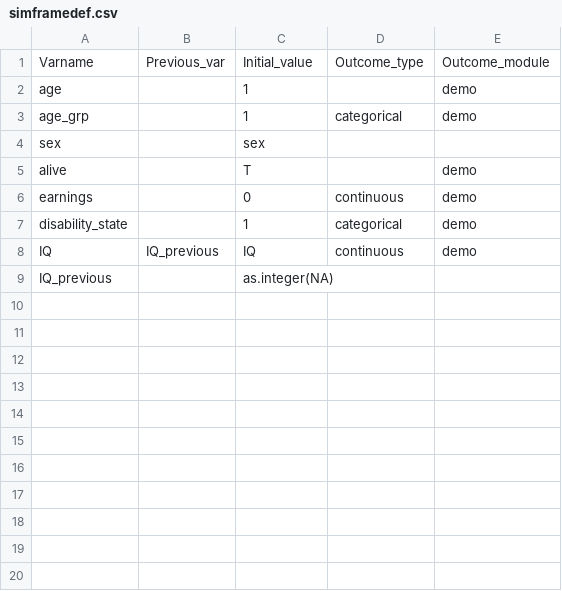
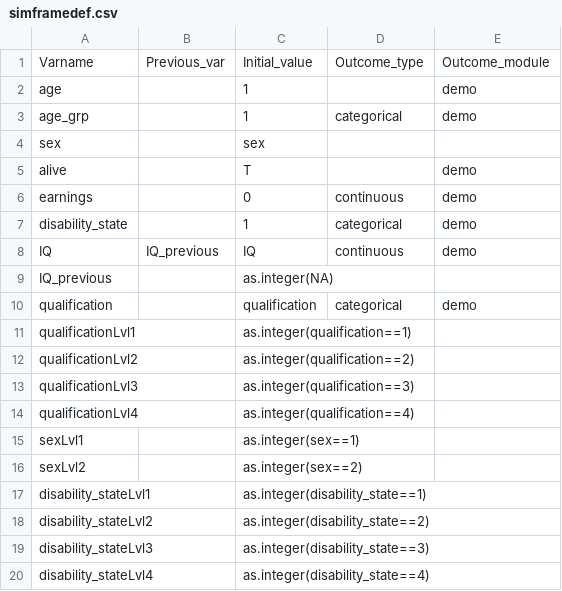
Before and after one commit to compassresearchcentre/simario, a CSV file: src/demo/data/base/simframedef.csv, drawn as a sheet.

```diff
--- a/src/demo/data/base/simframedef.csv
+++ b/src/demo/data/base/simframedef.csv
@@ -9 +9,12 @@ IQ,IQ_previous,IQ,continuous,demo
 IQ_previous,,as.integer(NA),,
+qualification,,qualification,categorical,demo
+qualificationLvl1,,as.integer(qualification==1),,
+qualificationLvl2,,as.integer(qualification==2),,
+qualificationLvl3,,as.integer(qualification==3),,
+qualificationLvl4,,as.integer(qualification==4),,
+sexLvl1,,as.integer(sex==1),,
+sexLvl2,,as.integer(sex==2),,
+disability_stateLvl1,,as.integer(disability_state==1),,
+disability_stateLvl2,,as.integer(disability_state==2),,
+disability_stateLvl3,,as.integer(disability_state==3),,
+disability_stateLvl4,,as.integer(disability_state==4),,
```
Also changed, not shown: src/demo/data/base/Base_file_(people).csv, src/demo/data/base/Data_dictionary.csv, 9 other files.
